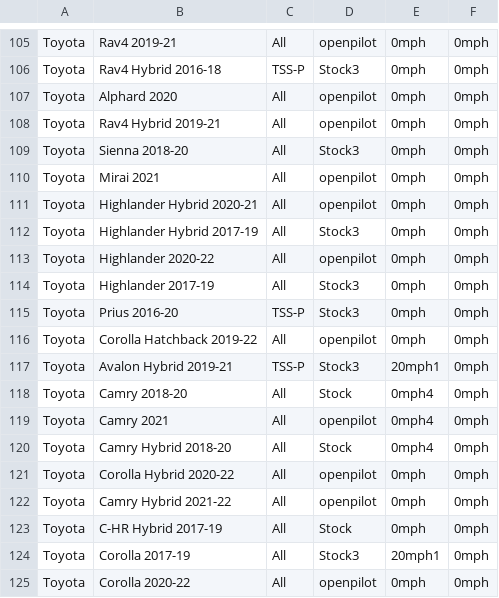
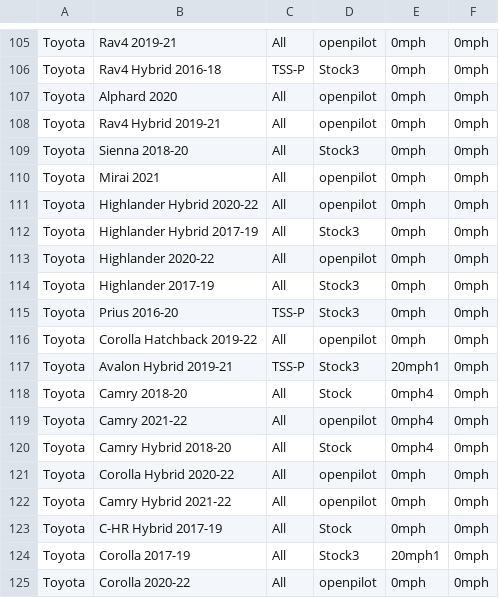
Before and after one commit to bbennett80/comma_vehicles, a CSV file: comma_vehicles.csv, drawn as a sheet; only a part is shown, gaps mark what is left out.

```diff
--- a/comma_vehicles.csv
+++ b/comma_vehicles.csv
@@ -110,3 +110,3 @@ Toyota,Sienna 2018-20,All,Stock3,0mph,0mph
 Toyota,Mirai 2021,All,openpilot,0mph,0mph
-Toyota,Highlander Hybrid 2020-21,All,openpilot,0mph,0mph
+Toyota,Highlander Hybrid 2020-22,All,openpilot,0mph,0mph
 Toyota,Highlander Hybrid 2017-19,All,Stock3,0mph,0mph
@@ -118,3 +118,3 @@ Toyota,Avalon Hybrid 2019-21,TSS-P,Stock3,20mph1,0mph
 Toyota,Camry 2018-20,All,Stock,0mph4,0mph
-Toyota,Camry 2021,All,openpilot,0mph4,0mph
+Toyota,Camry 2021-22,All,openpilot,0mph4,0mph
 Toyota,Camry Hybrid 2018-20,All,Stock,0mph4,0mph
```
